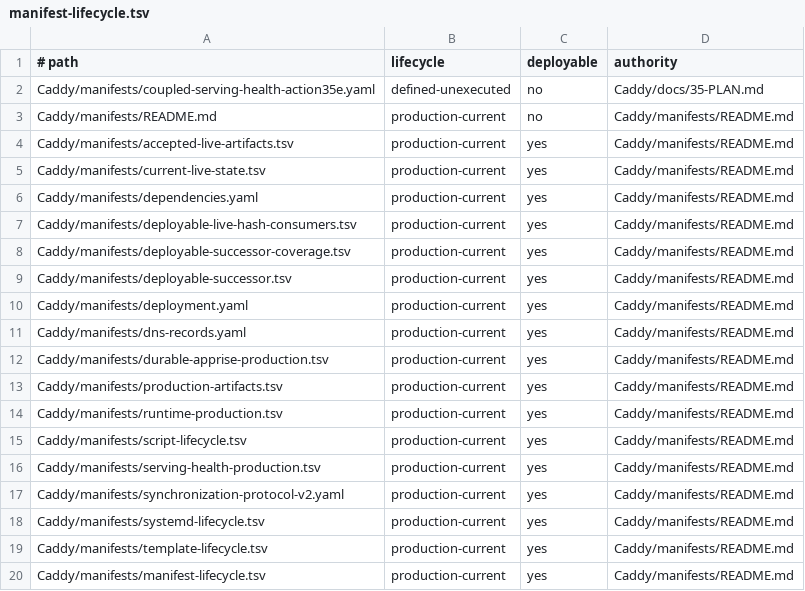
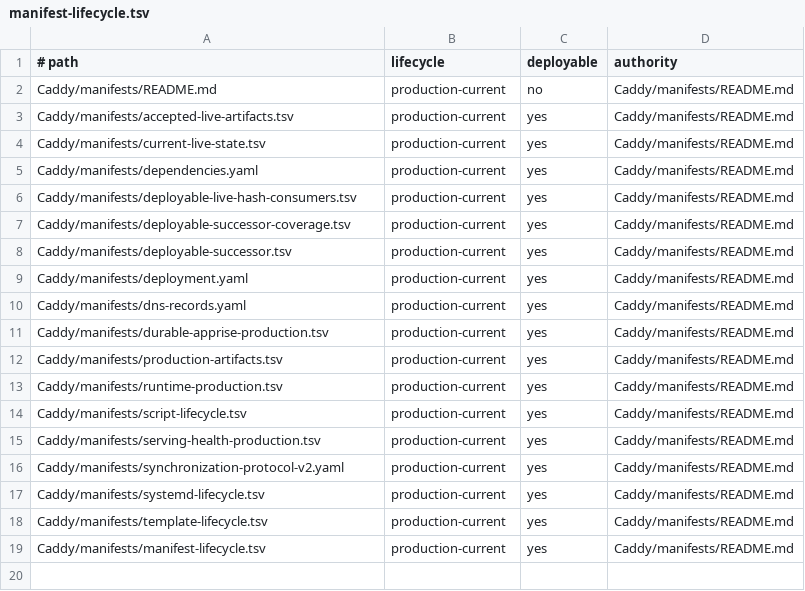
Before and after one commit to Racerx323/homelab-server-configs, a TSV file: Caddy/manifests/manifest-lifecycle.tsv, drawn as a sheet; the diff names each change by its address in the sheet, - before the commit and + after, or states it on an @@ line.

```diff
--- a/Caddy/manifests/manifest-lifecycle.tsv
+++ b/Caddy/manifests/manifest-lifecycle.tsv
-row 2: Caddy/manifests/coupled-serving-health-action35e.yaml | defined-unexecuted | no | Caddy/docs/35-PLAN.md
```
Also changed, not shown: Caddy/manifests/script-lifecycle.tsv, deployment-streams.tsv, 6 other files.
